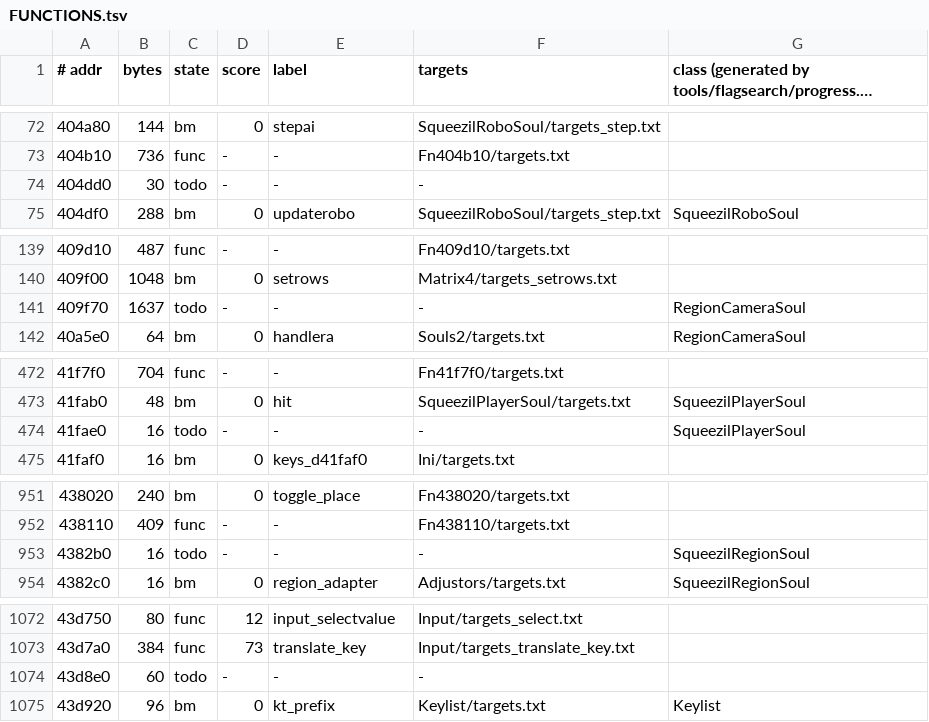
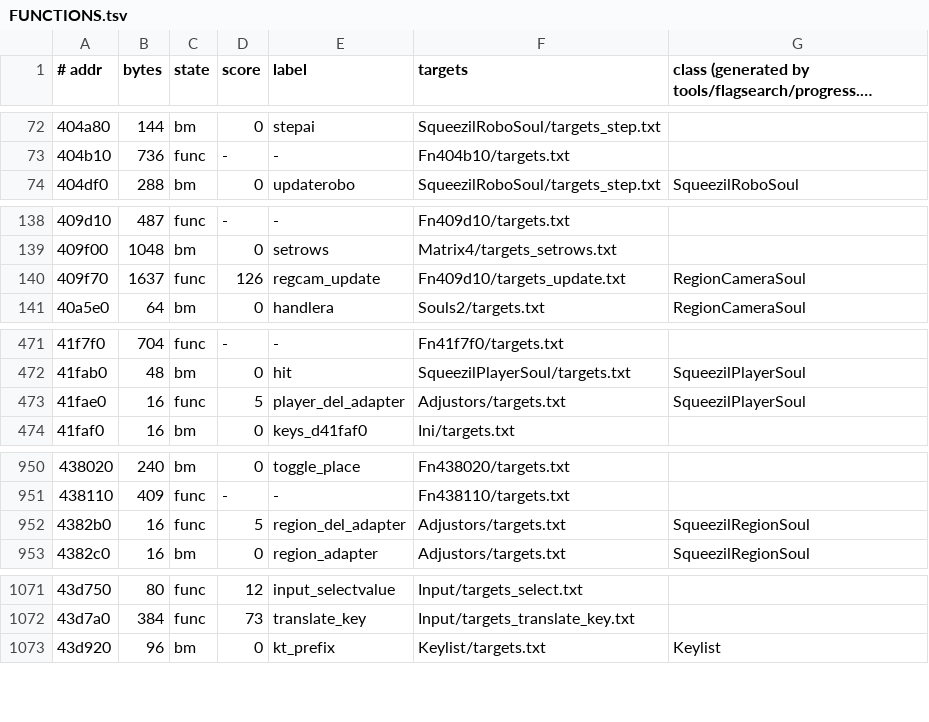
Before and after one commit to stellarwind/squeezils-revived, a TSV file: src/FUNCTIONS.tsv, drawn as a sheet; only a part is shown, gaps mark what is left out; long unchanged cells end in …; the diff covers the shown part only.

```diff
--- a/src/FUNCTIONS.tsv
+++ b/src/FUNCTIONS.tsv
@@ -73,3 +73,2 @@
 404b10	736	func	-	-	Fn404b10/targets.txt	
-404dd0	30	todo	-	-	-	
 404df0	288	bm	0	updaterobo	SqueezilRoboSoul/targets_step.txt	SqueezilRoboSoul
@@ -140,3 +139,3 @@
 409f00	1048	bm	0	setrows	Matrix4/targets_setrows.txt	
-409f70	1637	todo	-	-	-	RegionCameraSoul
+409f70	1637	func	126	regcam_update	Fn409d10/targets_update.txt	RegionCameraSoul
 40a5e0	64	bm	0	handlera	Souls2/targets.txt	RegionCameraSoul
@@ -473,3 +472,3 @@
 41fab0	48	bm	0	hit	SqueezilPlayerSoul/targets.txt	SqueezilPlayerSoul
-41fae0	16	todo	-	-	-	SqueezilPlayerSoul
+41fae0	16	func	5	player_del_adapter	Adjustors/targets.txt	SqueezilPlayerSoul
 41faf0	16	bm	0	keys_d41faf0	Ini/targets.txt	
@@ -952,3 +951,3 @@
 438110	409	func	-	-	Fn438110/targets.txt	
-4382b0	16	todo	-	-	-	SqueezilRegionSoul
+4382b0	16	func	5	region_del_adapter	Adjustors/targets.txt	SqueezilRegionSoul
 4382c0	16	bm	0	region_adapter	Adjustors/targets.txt	SqueezilRegionSoul
@@ -1073,3 +1072,2 @@
 43d7a0	384	func	73	translate_key	Input/targets_translate_key.txt	
-43d8e0	60	todo	-	-	-	
 43d920	96	bm	0	kt_prefix	Keylist/targets.txt	Keylist
```
Also changed, not shown: 14 edited cells elsewhere in this file, 9 other files.
